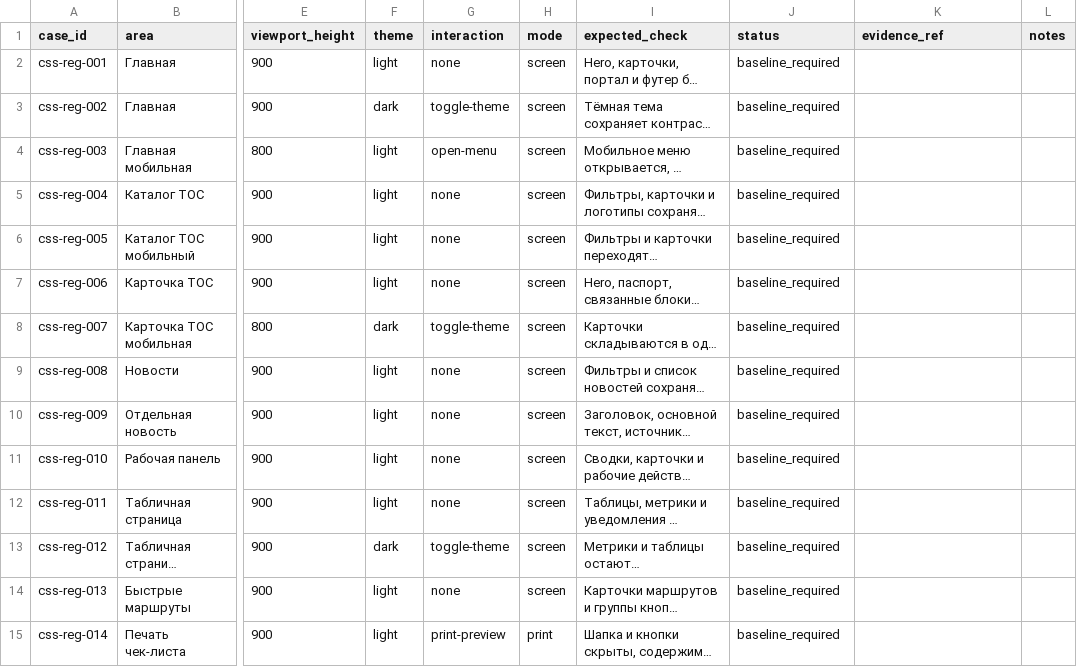
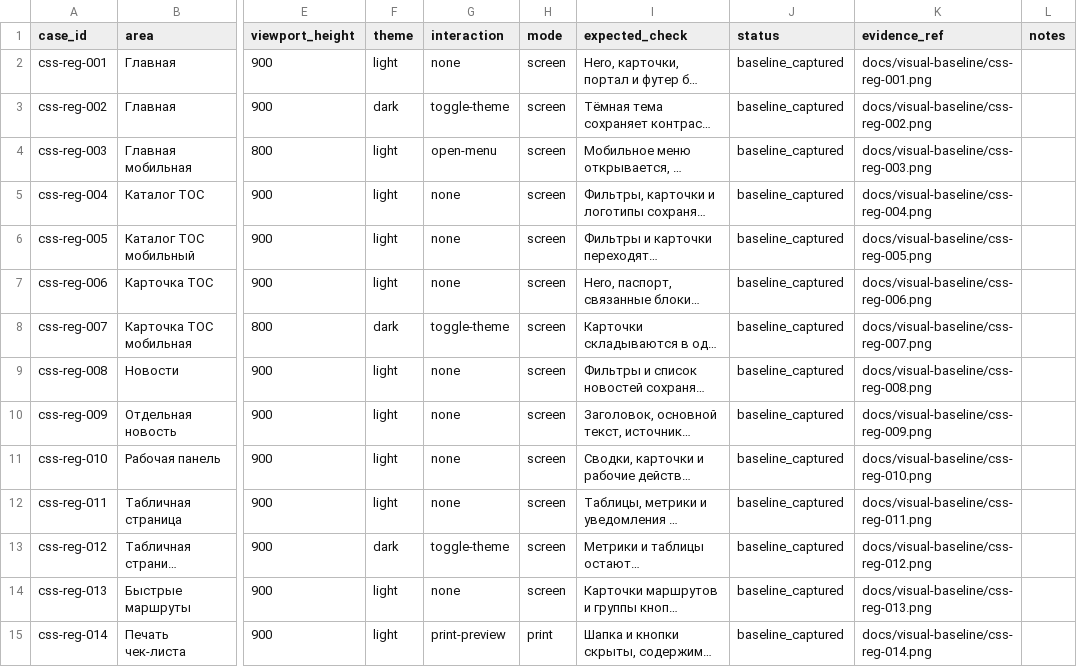
Before and after one commit to deputat36/tosborisoglebsk.github.io, a CSV file: data/css_regression_matrix.csv, drawn as a sheet; only a part is shown, gaps mark what is left out; long unchanged cells end in …; the diff names each change by its address in the sheet, - before the commit and + after, or states it on an @@ line.

```diff
--- a/data/css_regression_matrix.csv
+++ b/data/css_regression_matrix.csv
-J2:J15 (status): baseline_required
+J2:J15 (status): baseline_captured
-K2 (evidence_ref): (empty)
+K2 (evidence_ref): docs/visual-baseline/css-reg-001.png
-K3 (evidence_ref): (empty)
+K3 (evidence_ref): docs/visual-baseline/css-reg-002.png
-K4 (evidence_ref): (empty)
+K4 (evidence_ref): docs/visual-baseline/css-reg-003.png
-K5 (evidence_ref): (empty)
+K5 (evidence_ref): docs/visual-baseline/css-reg-004.png
-K6 (evidence_ref): (empty)
+K6 (evidence_ref): docs/visual-baseline/css-reg-005.png
-K7 (evidence_ref): (empty)
+K7 (evidence_ref): docs/visual-baseline/css-reg-006.png
-K8 (evidence_ref): (empty)
+K8 (evidence_ref): docs/visual-baseline/css-reg-007.png
-K9 (evidence_ref): (empty)
+K9 (evidence_ref): docs/visual-baseline/css-reg-008.png
-K10 (evidence_ref): (empty)
+K10 (evidence_ref): docs/visual-baseline/css-reg-009.png
-K11 (evidence_ref): (empty)
+K11 (evidence_ref): docs/visual-baseline/css-reg-010.png
-K12 (evidence_ref): (empty)
+K12 (evidence_ref): docs/visual-baseline/css-reg-011.png
-K13 (evidence_ref): (empty)
+K13 (evidence_ref): docs/visual-baseline/css-reg-012.png
-K14 (evidence_ref): (empty)
+K14 (evidence_ref): docs/visual-baseline/css-reg-013.png
-K15 (evidence_ref): (empty)
+K15 (evidence_ref): docs/visual-baseline/css-reg-014.png
```
Also changed, not shown: 16 other files.
